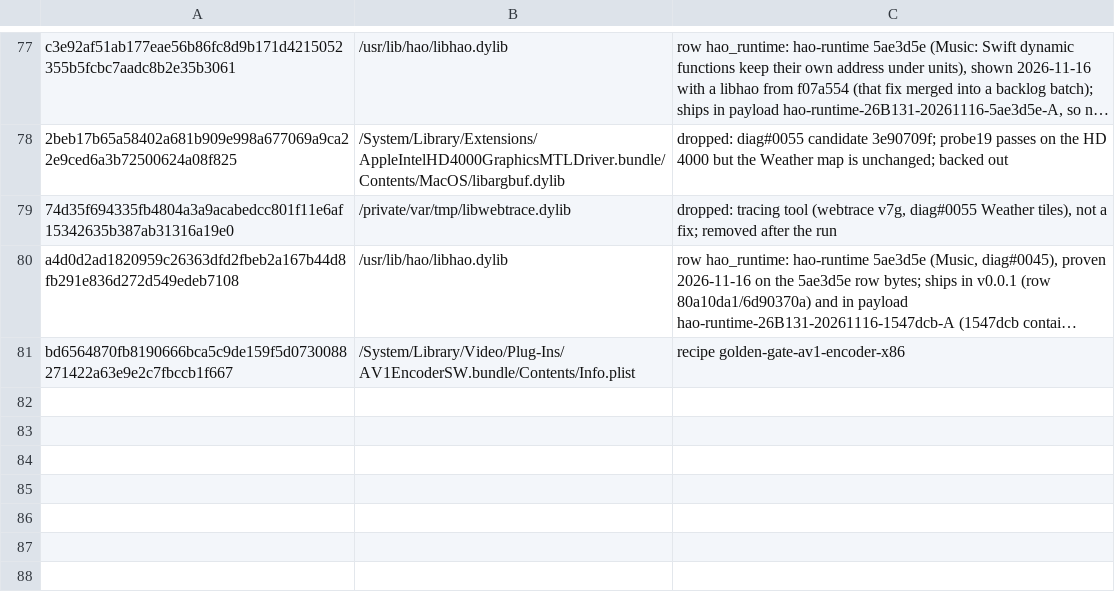
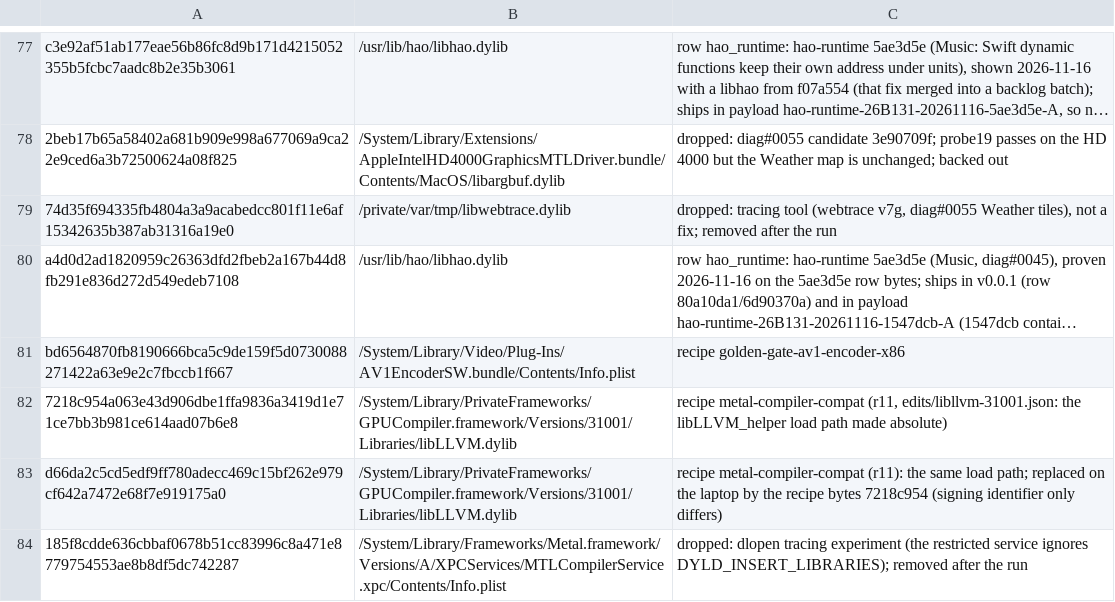
Before and after one commit to henriquejsza/hao-patcher, a TSV file: pipeline/live-swaps.tsv, drawn as a sheet; only a part is shown, gaps mark what is left out; long unchanged cells end in …; the diff names each change by its address in the sheet, - before the commit and + after, or states it on an @@ line.

Commit message:
live-swaps: resolutions for the 31001 libLLVM and compiler-service swaps
The libLLVM.dylib swaps ship in metal-compiler-compat r11; the service's
Info.plist was a tracing experiment, dropped.
Tested: python3.14 -I -B -m unittest discover -s pipeline/tests -k swaps (OK)

```diff
--- a/pipeline/live-swaps.tsv
+++ b/pipeline/live-swaps.tsv
+row 82: 7218c954a063e43d906dbe1ffa9836a3419d1e71ce7bb3b981ce614aad07b6e8 | /System/Library/PrivateFrameworks/GPUCompiler.framework/Versions/31001/Libraries/libLLVM.dylib | recipe metal-compiler-compat (r11, edits/libllvm-31001.json: the libLLVM_helper load path made absolute)
+row 83: d66da2c5cd5edf9ff780adecc469c15bf262e979cf642a7472e68f7e919175a0 | /System/Library/PrivateFrameworks/GPUCompiler.framework/Versions/31001/Libraries/libLLVM.dylib | recipe metal-compiler-compat (r11): the same load path; replaced on the laptop by the recipe bytes 7218c954 (signing identifier only differs)
+row 84: 185f8cdde636cbbaf0678b51cc83996c8a471e8779754553ae8b8df5dc742287 | /System/Library/Frameworks/Metal.framework/Versions/A/XPCServices/MTLCompilerService.xpc/Contents/Info.plist | dropped: dlopen tracing experiment (the restricted service ignores DYLD_INSERT_LIBRARIES); removed after the run
```
